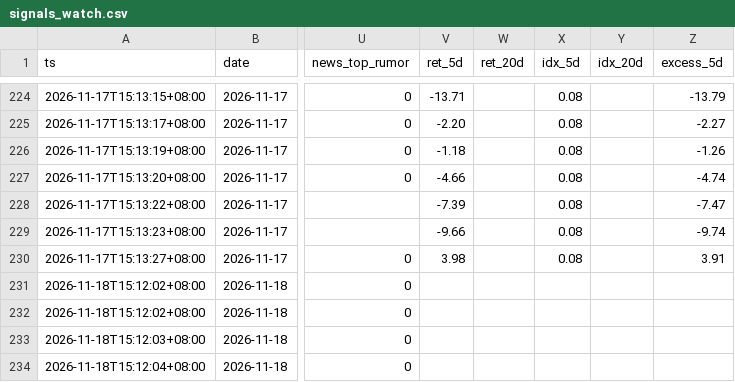
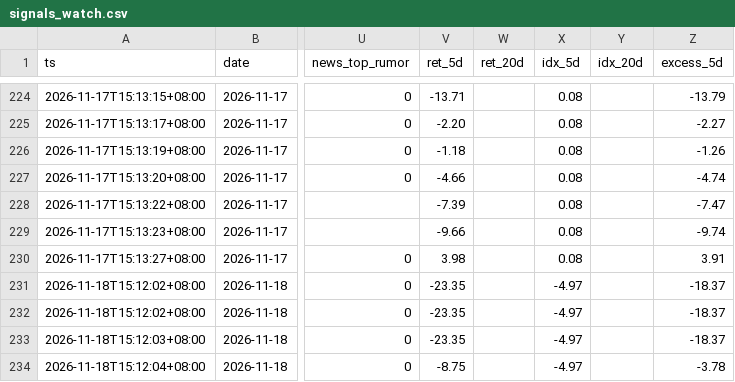
Before and after one commit to ANSONWANG666666/taiwan-stock-monitor, a CSV file: signals_watch.csv, drawn as a sheet; only a part is shown, gaps mark what is left out; the diff covers the shown part only; the diff names each change by its address in the sheet, - before the commit and + after, or states it on an @@ line.

```diff
--- a/signals_watch.csv
+++ b/signals_watch.csv
-V231:V233 (ret_5d): (empty)
+V231:V233 (ret_5d): -23.35
-X231:X234 (idx_5d): (empty)
+X231:X234 (idx_5d): -4.97
-Z231:Z233 (excess_5d): (empty)
+Z231:Z233 (excess_5d): -18.37
-V234 (ret_5d): (empty)
+V234 (ret_5d): -8.75
-Z234 (excess_5d): (empty)
+Z234 (excess_5d): -3.78
```
Also changed, not shown: 8 added rows and 12 edited cells elsewhere in this file, signals_digest.csv, signals_market.csv, 1 other file.
